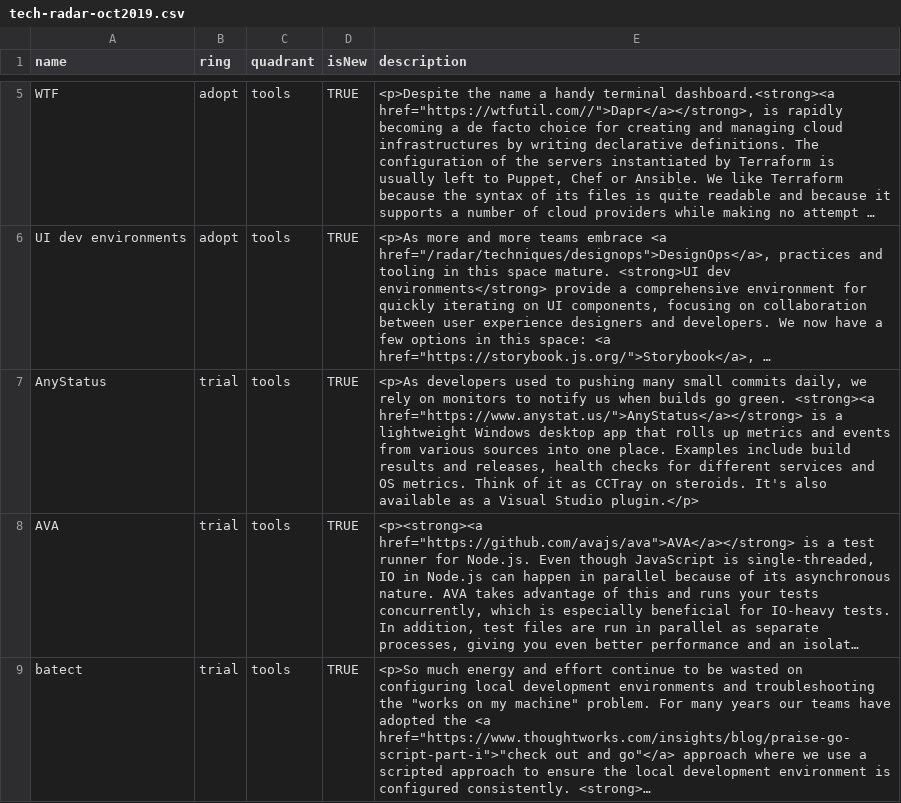
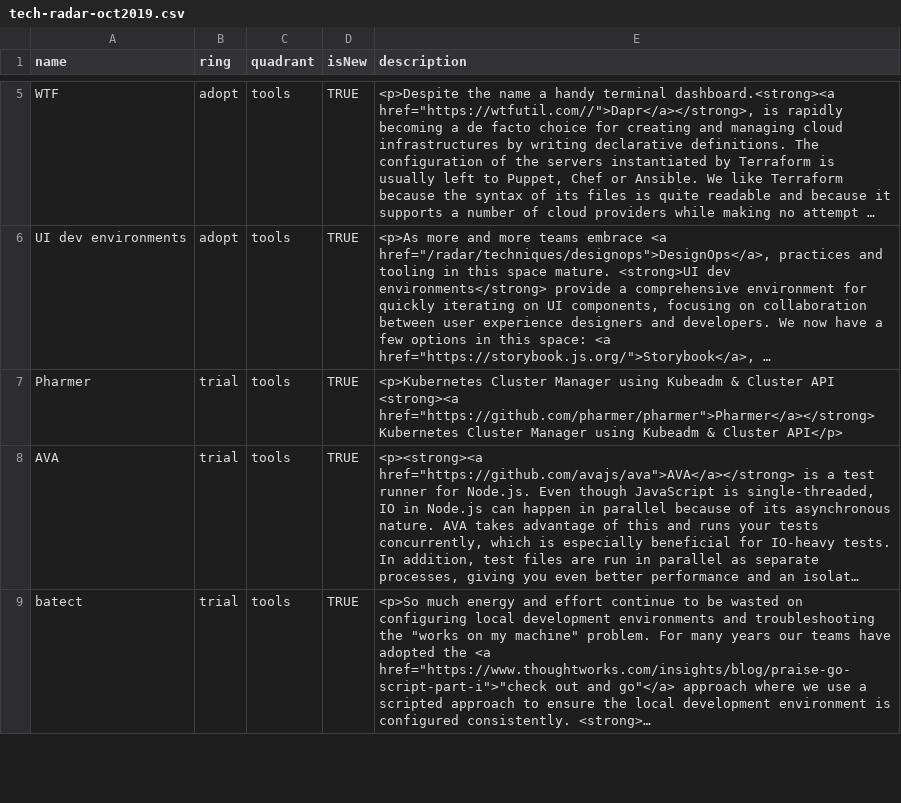
Before and after one commit to bobhenkel/tech-radar, a CSV file: tech-radar-oct2019.csv, drawn as a sheet; only a part is shown, gaps mark what is left out; long unchanged cells end in …; the diff names each change by its address in the sheet, - before the commit and + after, or states it on an @@ line.

Commit message:
Add pharmer

```diff
--- a/tech-radar-oct2019.csv
+++ b/tech-radar-oct2019.csv
-A7 (name): AnyStatus
+A7 (name): Pharmer
-E7 (description): <p>As developers used to pushing many small commits daily, we rely on monitors to notify us when builds go green. <strong><a href="https://www.anystat.us/">AnyStatus</a></strong> is a lightweight Windows desktop app that rolls up metrics and events from various sources into one place. Examples include build results and releases, health checks for different services and OS metrics. Think of it as CCTray on steroids. It's also available as a Visual Studio plugin.</p>
+E7 (description): <p>Kubernetes Cluster Manager using Kubeadm & Cluster API <strong><a href="https://github.com/pharmer/pharmer">Pharmer</a></strong> Kubernetes Cluster Manager using Kubeadm & Cluster API</p>
```
